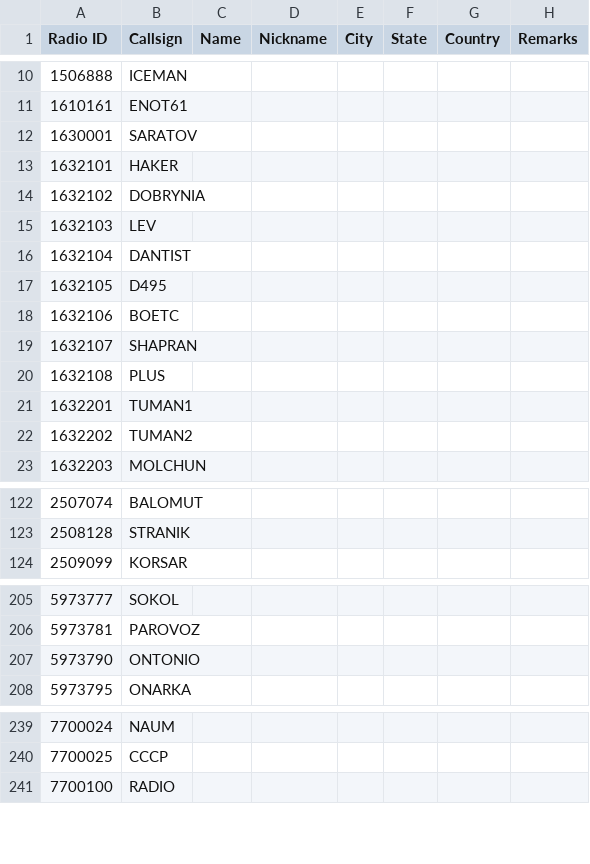
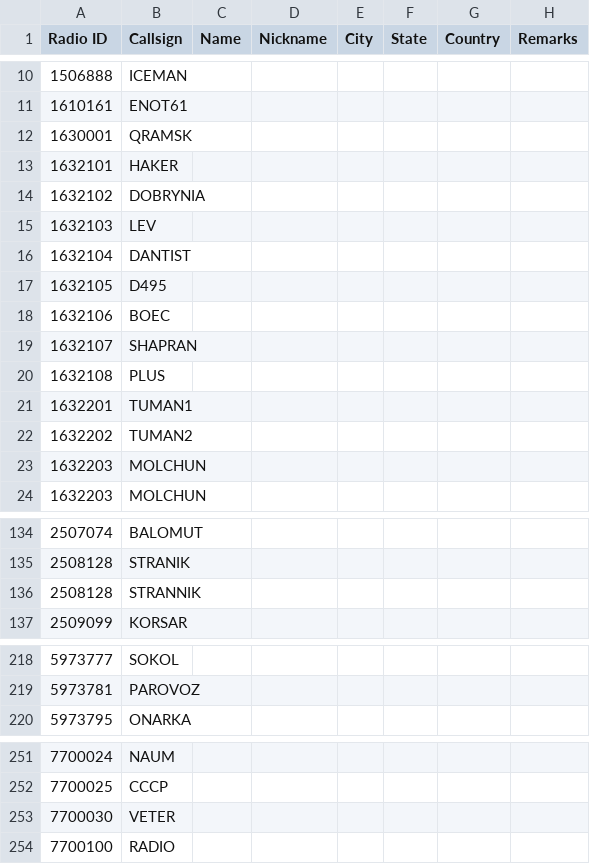
Before and after one commit to AntonV83/QRA-DMR-ID, a CSV file: DMRID_GD77.csv, drawn as a sheet; only a part is shown, gaps mark what is left out; the diff covers the shown part only.

```diff
--- a/DMRID_GD77.csv
+++ b/DMRID_GD77.csv
@@ -11,3 +11,3 @@ Radio ID,Callsign,Name,Nickname,City,State,Country,Remarks
 1610161,ENOT61,,,,,,
-1630001,SARATOV,,,,,,
+1630001,QRAMSK,,,,,,
 1632101,HAKER,,,,,,
@@ -17,3 +17,3 @@ Radio ID,Callsign,Name,Nickname,City,State,Country,Remarks
 1632105,D495,,,,,,
-1632106,BOETC,,,,,,
+1632106,BOEC,,,,,,
 1632107,SHAPRAN,,,,,,
@@ -22,2 +22,3 @@ Radio ID,Callsign,Name,Nickname,City,State,Country,Remarks
 1632202,TUMAN2,,,,,,
+1632203,MOLCHUN,,,,,,
 1632203,MOLCHUN,,,,,,
@@ -123,2 +135,3 @@ Radio ID,Callsign,Name,Nickname,City,State,Country,Remarks
 2508128,STRANIK,,,,,,
+2508128,STRANNIK,,,,,,
 2509099,KORSAR,,,,,,
@@ -206,3 +219,2 @@ Radio ID,Callsign,Name,Nickname,City,State,Country,Remarks
 5973781,PAROVOZ,,,,,,
-5973790,ONTONIO,,,,,,
 5973795,ONARKA,,,,,,
@@ -240,2 +252,3 @@ Radio ID,Callsign,Name,Nickname,City,State,Country,Remarks
 7700025,CCCP,,,,,,
+7700030,VETER,,,,,,
 7700100,RADIO,,,,,,
```
Also changed, not shown: 12 added rows, 1 removed row and 2 edited cells elsewhere in this file.
